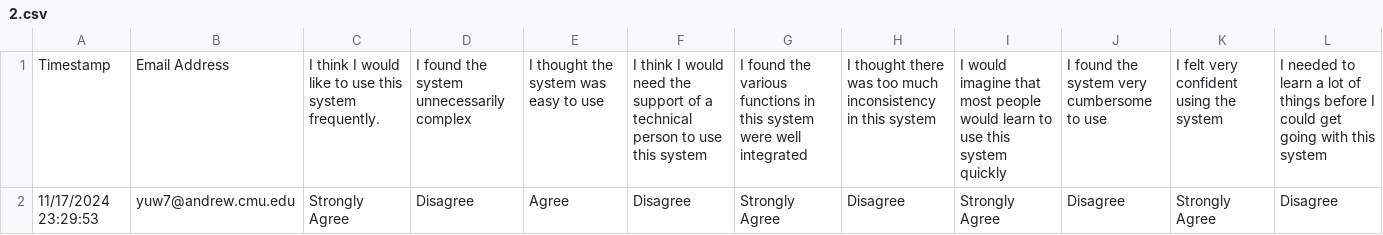
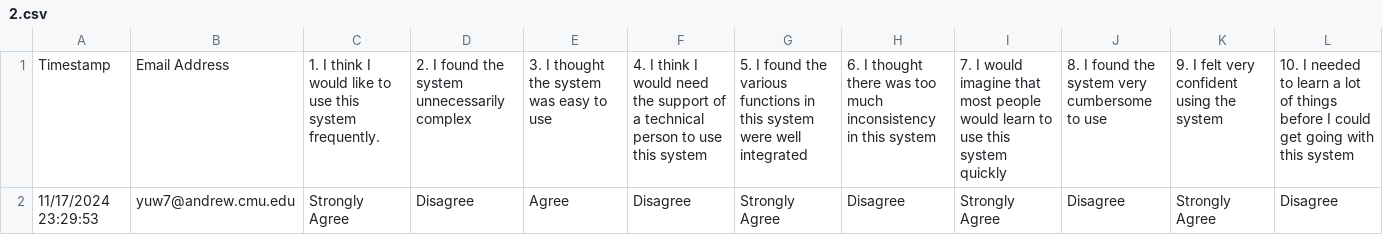
Before and after one commit to qianqia3/SRID-temp-script, a CSV file: 2.csv, drawn as a sheet; the diff names each change by its address in the sheet, - before the commit and + after, or states it on an @@ line.

```diff
--- a/2.csv
+++ b/2.csv
-C1: I think…
+C1: 1. I think…
-D1: I found the system unnecessarily complex
+D1: 2. I found the system unnecessarily complex
-E1: I thought the system was easy to use
+E1: 3. I thought the system was easy to use
-F1: I think…
+F1: 4. I think…
-G1: I found…
+G1: 5. I found…
-H1: I thought…
+H1: 6. I thought…
-I1: I would…
+I1: 7. I would…
-J1: I found the system very cumbersome to use
+J1: 8. I found the system very cumbersome to use
-K1: I felt very confident using the system
+K1: 9. I felt very confident using the system
-L1: I needed…
+L1: 10. I needed…
```
Also changed, not shown: 1 other file.
